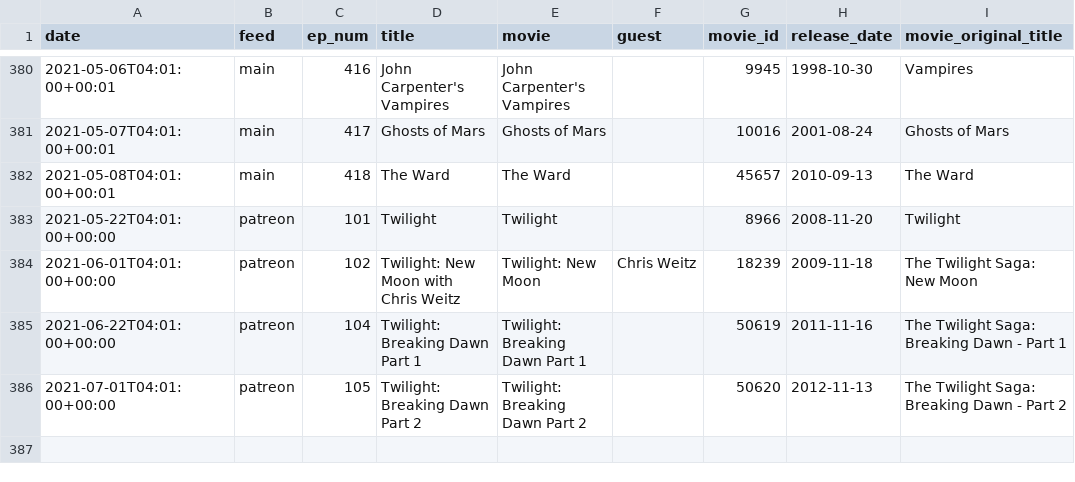
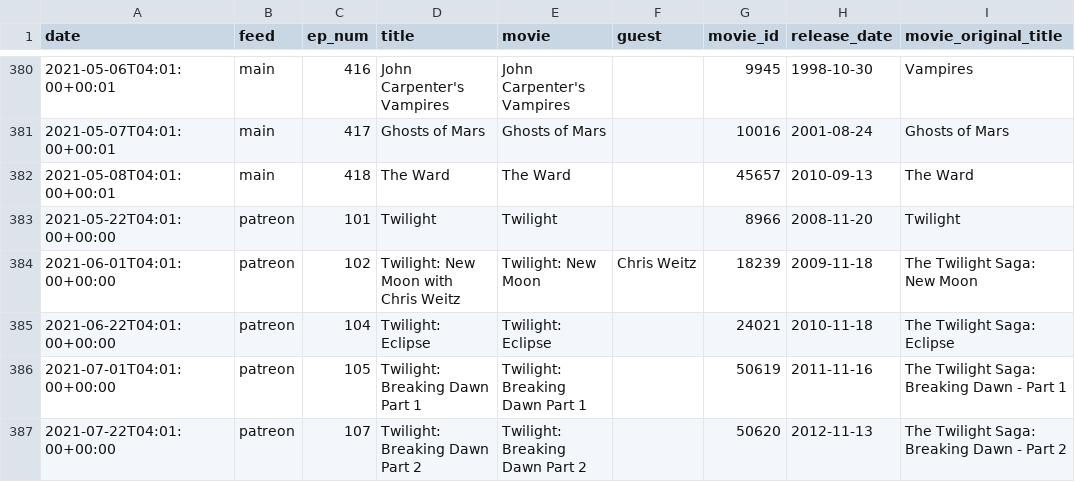
Before and after one commit to mark-jb/blankcheck, a CSV file: movies.with.ids.csv, drawn as a sheet; only a part is shown, gaps mark what is left out.

Commit message:
twilight eclipse

```diff
--- a/movies.with.ids.csv
+++ b/movies.with.ids.csv
@@ -384,3 +384,4 @@ date,feed,ep_num,title,movie,guest,movie_id,release_date,movie_original_title
 2021-06-01T04:01:00+00:00,patreon,102,Twilight: New Moon with Chris Weitz,Twilight: New Moon,Chris Weitz,18239,2009-11-18,The Twilight Saga: New Moon
-2021-06-22T04:01:00+00:00,patreon,104,Twilight: Breaking Dawn Part 1,Twilight: Breaking Dawn Part 1,,50619,2011-11-16,The Twilight Saga: Breaking Dawn - Part 1
-2021-07-01T04:01:00+00:00,patreon,105,Twilight: Breaking Dawn Part 2,Twilight: Breaking Dawn Part 2,,50620,2012-11-13,The Twilight Saga: Breaking Dawn - Part 2
+2021-06-22T04:01:00+00:00,patreon,104,Twilight: Eclipse,Twilight: Eclipse,,24021,2010-11-18,The Twilight Saga: Eclipse
+2021-07-01T04:01:00+00:00,patreon,105,Twilight: Breaking Dawn Part 1,Twilight: Breaking Dawn Part 1,,50619,2011-11-16,The Twilight Saga: Breaking Dawn - Part 1
+2021-07-22T04:01:00+00:00,patreon,107,Twilight: Breaking Dawn Part 2,Twilight: Breaking Dawn Part 2,,50620,2012-11-13,The Twilight Saga: Breaking Dawn - Part 2
```
Also changed, not shown: 4 other files.
